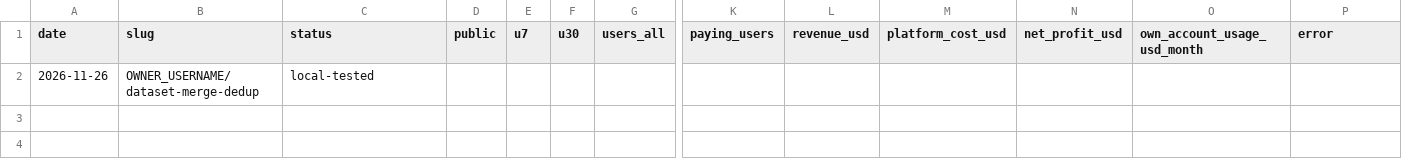
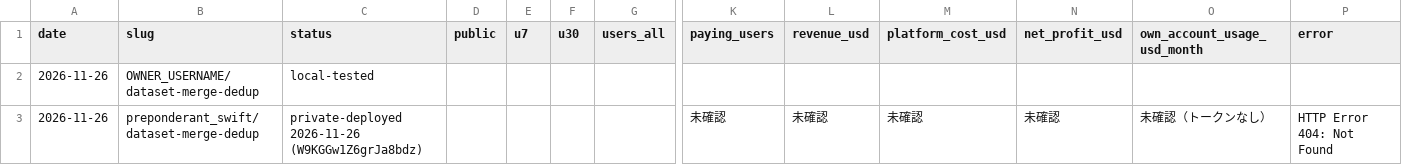
Before and after one commit to daisukenakagawa-blip/ai-company, a CSV file: ventures/agentmint-factory/data/ledger.csv, drawn as a sheet; only a part is shown, gaps mark what is left out; rows hold the shown columns only; the diff names each change by its address in the sheet, - before the commit and + after, or states it on an @@ line.

```diff
--- a/ventures/agentmint-factory/data/ledger.csv
+++ b/ventures/agentmint-factory/data/ledger.csv
+row 3: 2026-11-26 | preponderant_swift/dataset-merge-dedup | private-deployed 2026-11-26 (W9KGGw1Z6grJa8bdz) |  |  |  |  | 未確認 | 未確認 | 未確認 | 未確認 | 未確認（トークンなし） | HTTP Error 404: Not Found
```
Also changed, not shown: 2 other files.
